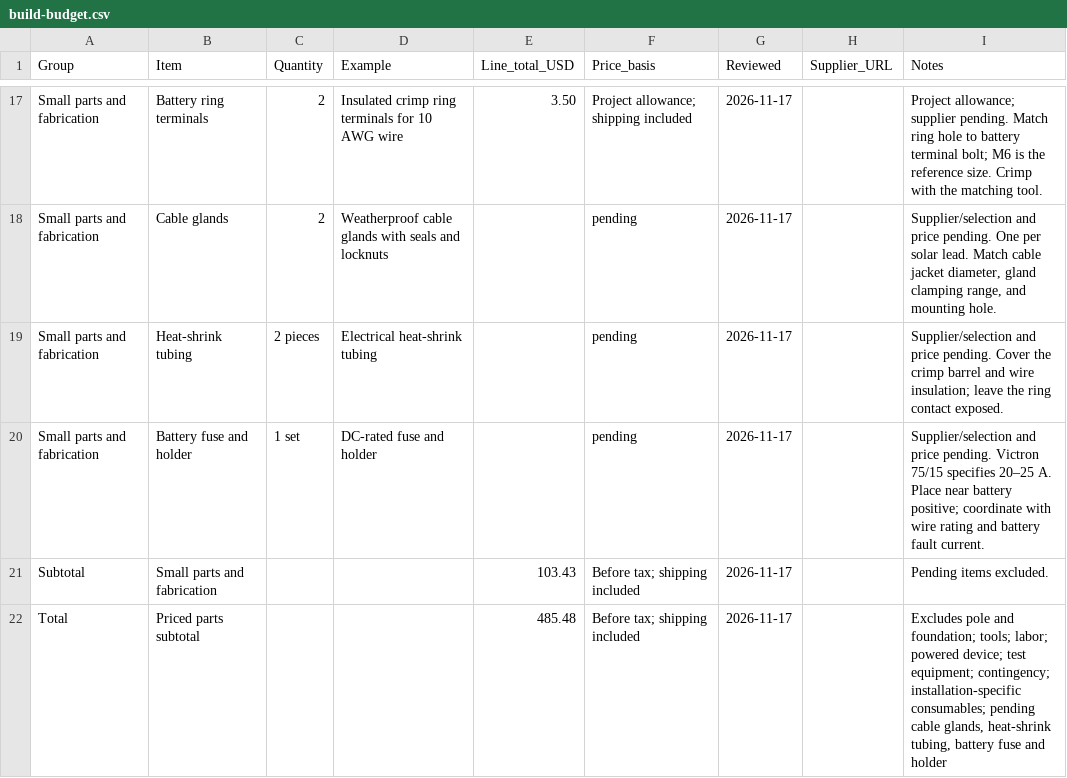
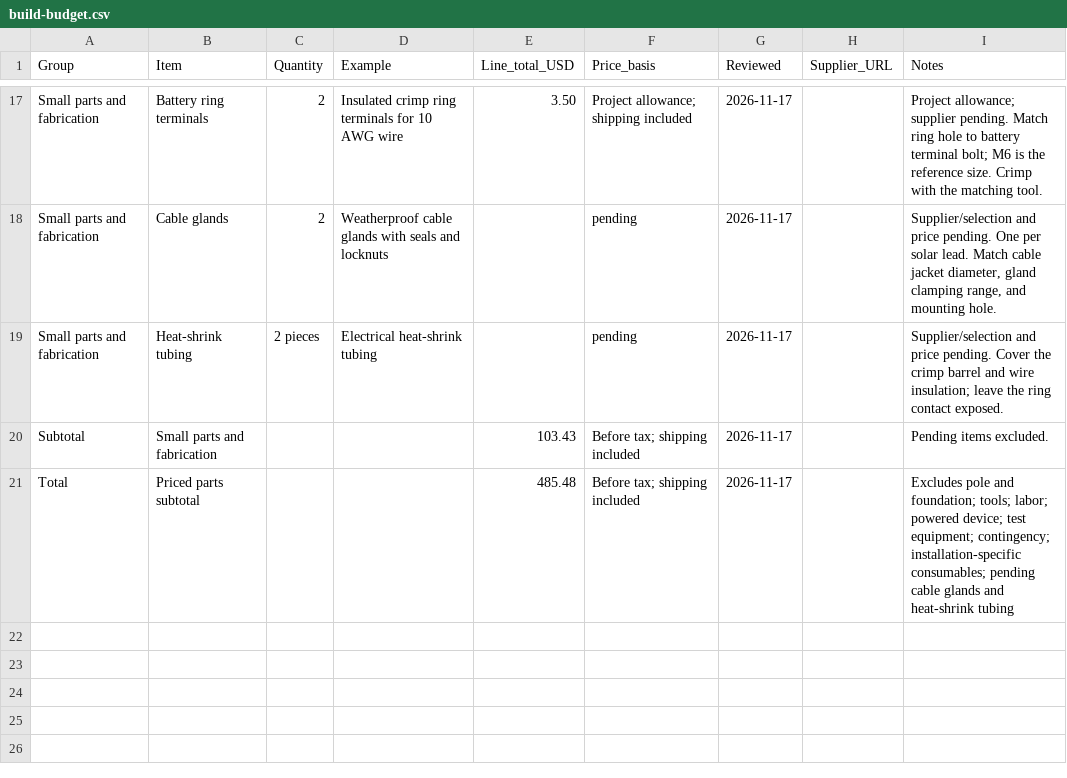
Before and after one commit to mallanin/solar-power-station, a CSV file: assets/downloads/build-budget.csv, drawn as a sheet; only a part is shown, gaps mark what is left out.

Commit message:
Simplify electrical preparation instructions and parts list

```diff
--- a/assets/downloads/build-budget.csv
+++ b/assets/downloads/build-budget.csv
@@ -19,4 +19,3 @@ Small parts and fabrication,Cable glands,2,Weatherproof cable glands with seals
 Small parts and fabrication,Heat-shrink tubing,2 pieces,Electrical heat-shrink tubing,,pending,2026-11-17,,Supplier/selection and price pending. Cover the crimp barrel and wire insulation; leave the ring contact exposed.
-Small parts and fabrication,Battery fuse and holder,1 set,DC-rated fuse and holder,,pending,2026-11-17,,Supplier/selection and price pending. Victron 75/15 specifies 20–25 A. Place near battery positive; coordinate with wire rating and battery fault current.
 Subtotal,Small parts and fabrication,,,103.43,Before tax; shipping included,2026-11-17,,Pending items excluded.
-Total,Priced parts subtotal,,,485.48,Before tax; shipping included,2026-11-17,,"Excludes pole and foundation; tools; labor; powered device; test equipment; contingency; installation-specific consumables; pending cable glands, heat-shrink tubing, battery fuse and holder"
+Total,Priced parts subtotal,,,485.48,Before tax; shipping included,2026-11-17,,Excludes pole and foundation; tools; labor; powered device; test equipment; contingency; installation-specific consumables; pending cable glands and heat-shrink tubing
```
Also changed, not shown: 2 other files.
